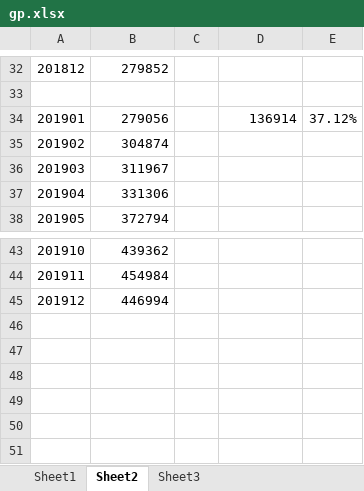
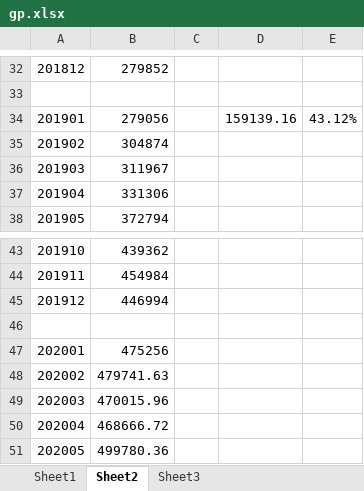
Before and after one commit to clearluo/tools, an Excel workbook: tool/finance/gp.xlsx, sheet Sheet2, drawn as a sheet; only a part is shown, gaps mark what is left out; values as stored, in another font and other column widths than the file's, no borders; the diff names each change by its address in the sheet, - before the commit and + after, or states it on an @@ line.

```diff
--- a/tool/finance/gp.xlsx (sheet Sheet2)
+++ b/tool/finance/gp.xlsx (sheet Sheet2)
-D34: 136914
+D34: 159139.16
-E34: 37.12%
+E34: 43.12%
+row 46: (empty)
+row 47: 202001 | 475256
+row 48: 202002 | 479741.63
+row 49: 202003 | 470015.96
+row 50: 202004 | 468666.72
+row 51: 202005 | 499780.36
```
Also changed, not shown: 1 other file.
